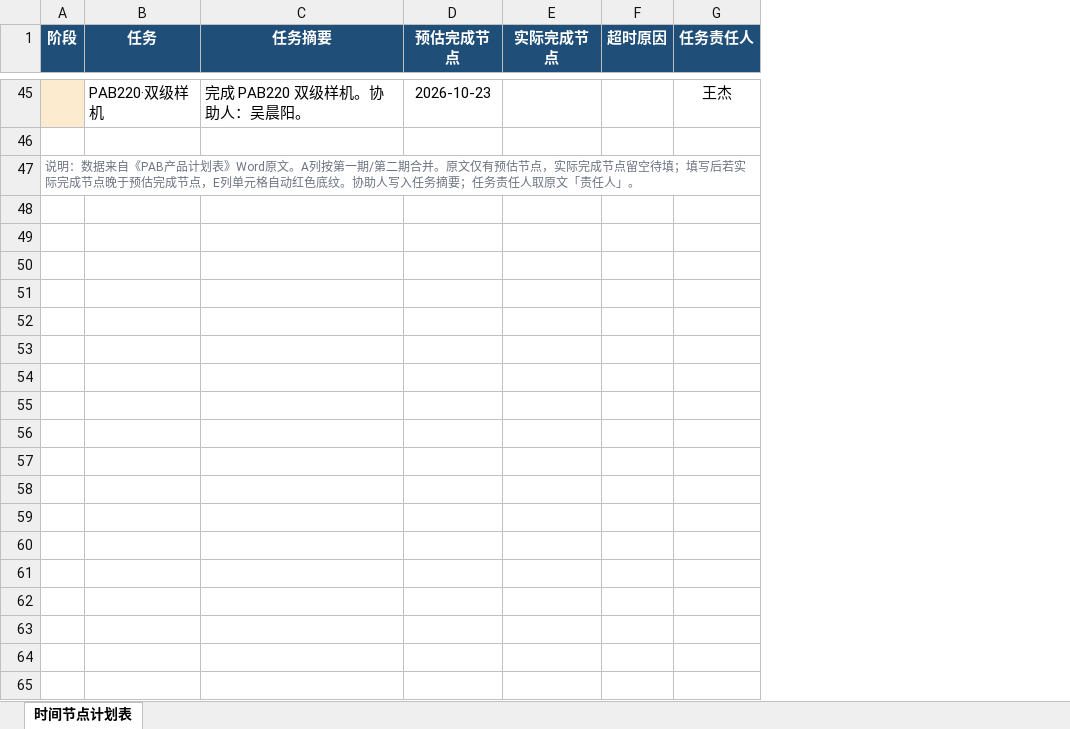
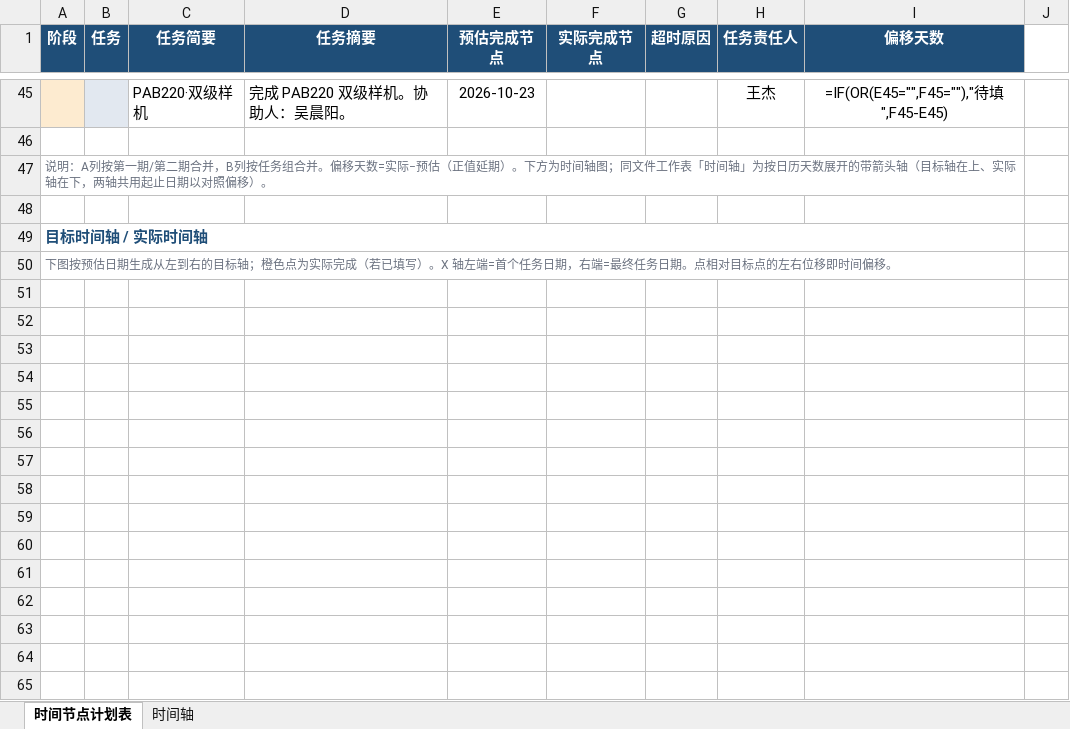
Before and after one commit to zer2803-cloud/route_maps, an Excel workbook: PAB产品计划表.xlsx, sheet 时间节点计划表, drawn as a sheet; only a part is shown, gaps mark what is left out; values as stored, in another font and other column widths than the file's, no borders; formulas without a stored value are shown as written; charts and pictures and conditional formats not drawn; addresses are those after the commit; the diff covers the shown part only; the diff names each change by its address in the sheet, - before the commit and + after, or states it on an @@ line.

```diff
--- a/PAB产品计划表.xlsx (sheet 时间节点计划表)
+++ b/PAB产品计划表.xlsx (sheet 时间节点计划表)
+sheet tab: 时间轴
+column B (任务), empty
+column I (偏移天数), row 45: =IF(OR(E45="",F45=""),"待填",F45-E45)
+column J, empty
-C1: 任务
+C1: 任务简要
-A47 (阶段): 说明：数据来自《PAB产品计划表》Word原文。A列按第一期/第二期合并。原文仅有预估节点，实际完成节点留空待填；填写后若实际完成节点晚于预估完成节点，E列单元格自动红色底纹。协助人写入任务摘要；任务责任人取原文「责任人」。
+A47 (阶段): 说明：A列按第一期/第二期合并，B列按任务组合并。偏移天数=实际−预估（正值延期）。下方为时间轴图；同文件工作表「时间轴」为按日历天数展开的带箭头轴（目标轴在上、实际轴在下，两轴共用起止日期以对照偏移）。
+row 48: (empty)
+row 49: 目标时间轴 / 实际时间轴
+row 50: 下图按预估日期生成从左到右的目标轴；橙色点为实际完成（若已填写）。X 轴左端=首个任务日期，右端=最终任务日期。点相对目标点的左右位移即时间偏移。
+row 51: (empty)
+row 52: (empty)
+row 53: (empty)
+row 54: (empty)
+row 55: (empty)
+row 56: (empty)
+row 57: (empty)
+row 58: (empty)
+row 59: (empty)
+row 60: (empty)
+row 61: (empty)
+row 62: (empty)
+row 63: (empty)
+row 64: (empty)
+row 65: (empty)
```
Also changed, not shown: 31 added rows and 7 edited cells elsewhere in this sheet, hidden cells, charts or pictures, 2 other files.
